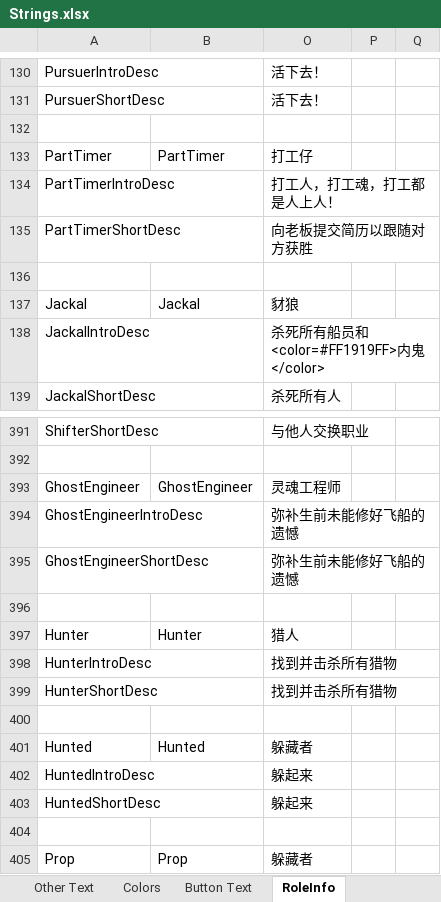
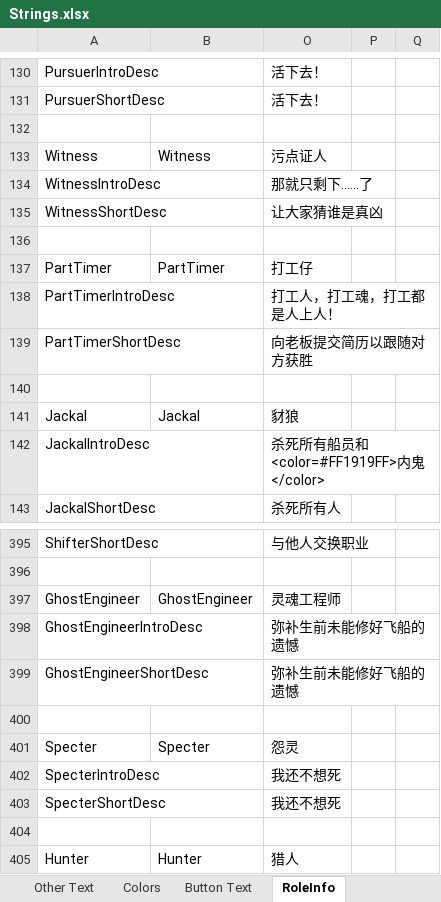
Before and after one commit to mxyx-club/TheOtherUs-Dev, an Excel workbook: Strings.xlsx, sheet RoleInfo, drawn as a sheet; only a part is shown, gaps mark what is left out; the shorter side is filled out with more unchanged rows; values as stored, in another font and other column widths than the file's, no borders; the diff names each change by its address in the sheet, - before the commit and + after, or states it on an @@ line.

```diff
--- a/Strings.xlsx (sheet RoleInfo)
+++ b/Strings.xlsx (sheet RoleInfo)
+row 133: Witness | Witness | 污点证人
+row 134: WitnessIntroDesc |  | 那就只剩下……了
+row 135: WitnessShortDesc |  | 让大家猜谁是真凶
+row 136: (empty)
+row 400: (empty)
+row 401: Specter | Specter | 怨灵
+row 402: SpecterIntroDesc |  | 我还不想死
+row 403: SpecterShortDesc |  | 我还不想死
```
Also changed, not shown: sheet Options, sheet Role Description, sheet Button Text, 44 other files.
